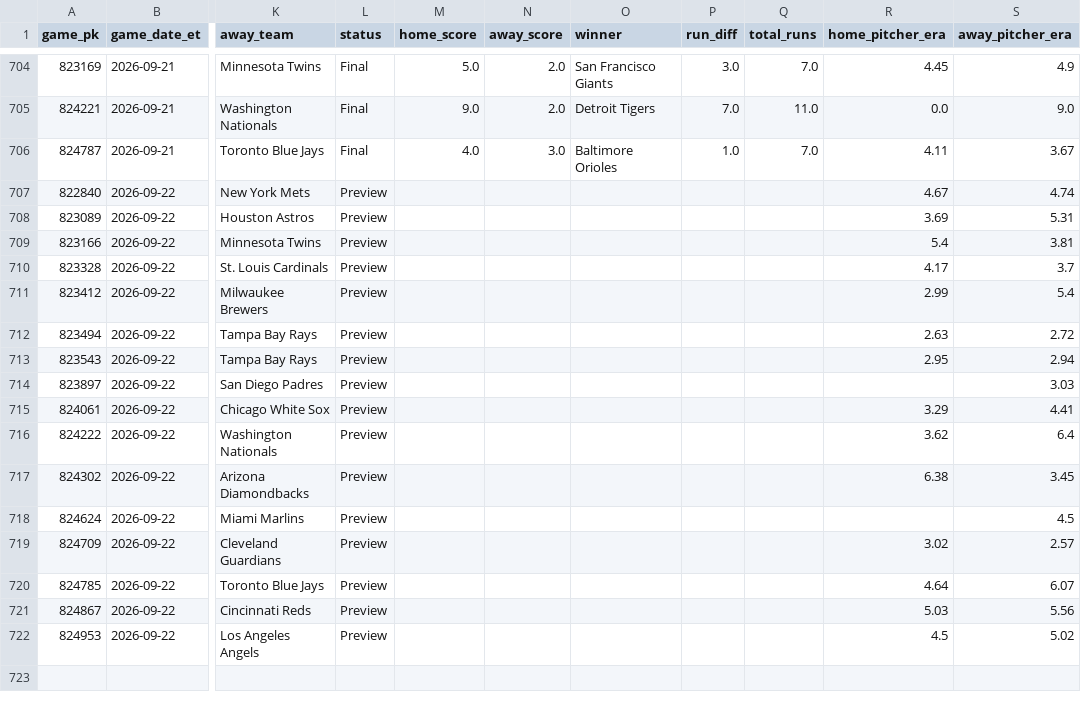
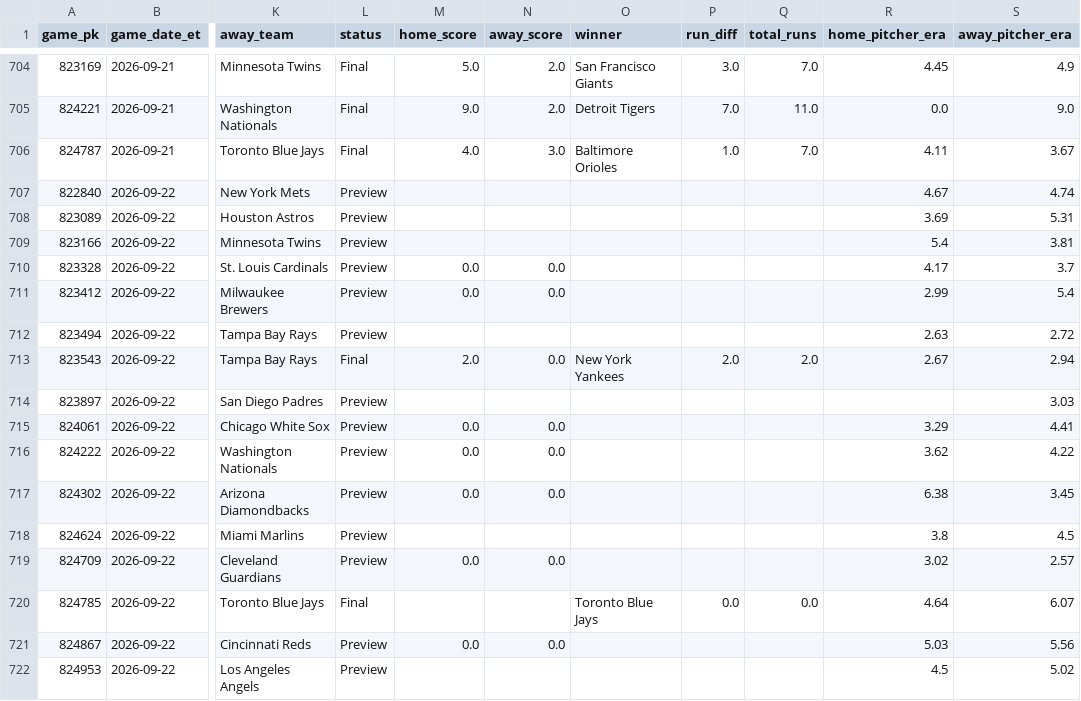
Before and after one commit to gitchrisqueen/panthera, a CSV file: data/games/games.csv, drawn as a sheet; only a part is shown, gaps mark what is left out; the diff names each change by its address in the sheet, - before the commit and + after, or states it on an @@ line.

```diff
--- a/data/games/games.csv
+++ b/data/games/games.csv
-M710:M711 (home_score): (empty)
+M710:M711 (home_score): 0.0
-N710:N711 (away_score): (empty)
+N710:N711 (away_score): 0.0
-L713 (status): Preview
+L713 (status): Final
-M713 (home_score): (empty)
+M713 (home_score): 2.0
-N713 (away_score): (empty)
+N713 (away_score): 0.0
-O713 (winner): (empty)
+O713 (winner): New York Yankees
-P713 (run_diff): (empty)
+P713 (run_diff): 2.0
-Q713 (total_runs): (empty)
+Q713 (total_runs): 2.0
-R713 (home_pitcher_era): 2.95
+R713 (home_pitcher_era): 2.67
-M715:M717 (home_score): (empty)
+M715:M717 (home_score): 0.0
-N715:N717 (away_score): (empty)
+N715:N717 (away_score): 0.0
-S716 (away_pitcher_era): 6.4
+S716 (away_pitcher_era): 4.22
-R718 (home_pitcher_era): (empty)
+R718 (home_pitcher_era): 3.8
-M719 (home_score): (empty)
+M719 (home_score): 0.0
-N719 (away_score): (empty)
+N719 (away_score): 0.0
-L720 (status): Preview
+L720 (status): Final
-O720 (winner): (empty)
+O720 (winner): Toronto Blue Jays
-P720 (run_diff): (empty)
+P720 (run_diff): 0.0
-Q720 (total_runs): (empty)
+Q720 (total_runs): 0.0
-M721 (home_score): (empty)
+M721 (home_score): 0.0
-N721 (away_score): (empty)
+N721 (away_score): 0.0
```
Also changed, not shown: data/odds/credit_log.csv, data/picks/passes.csv, 7 other files.
